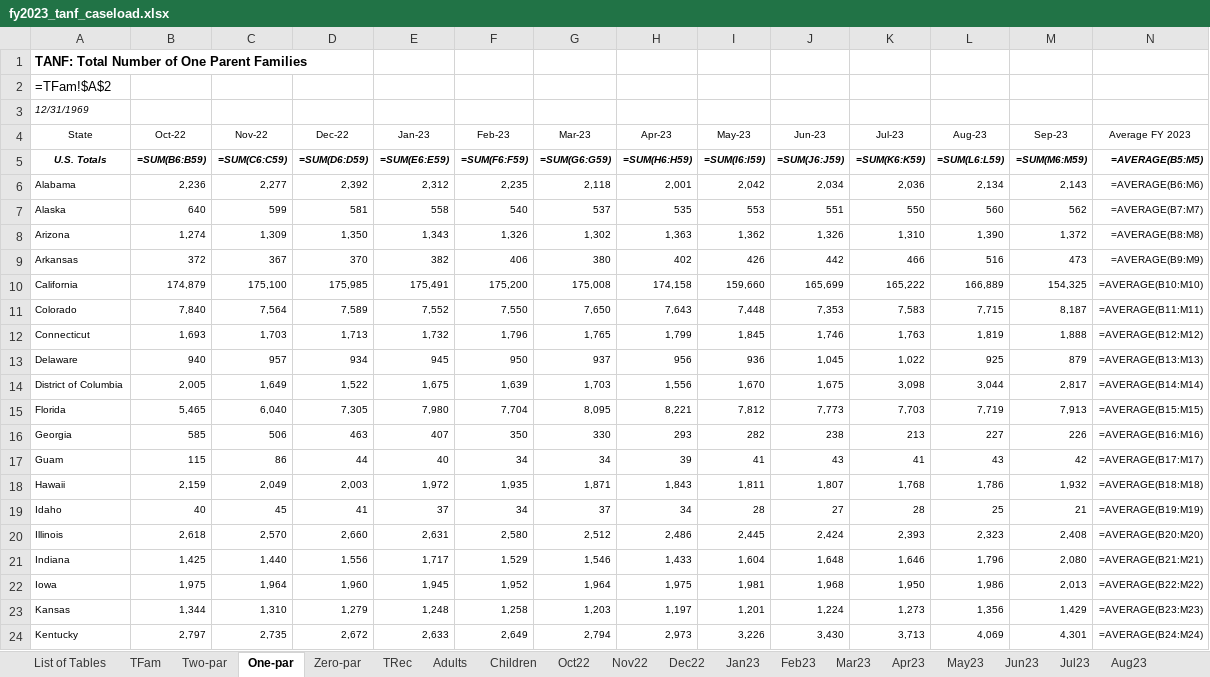
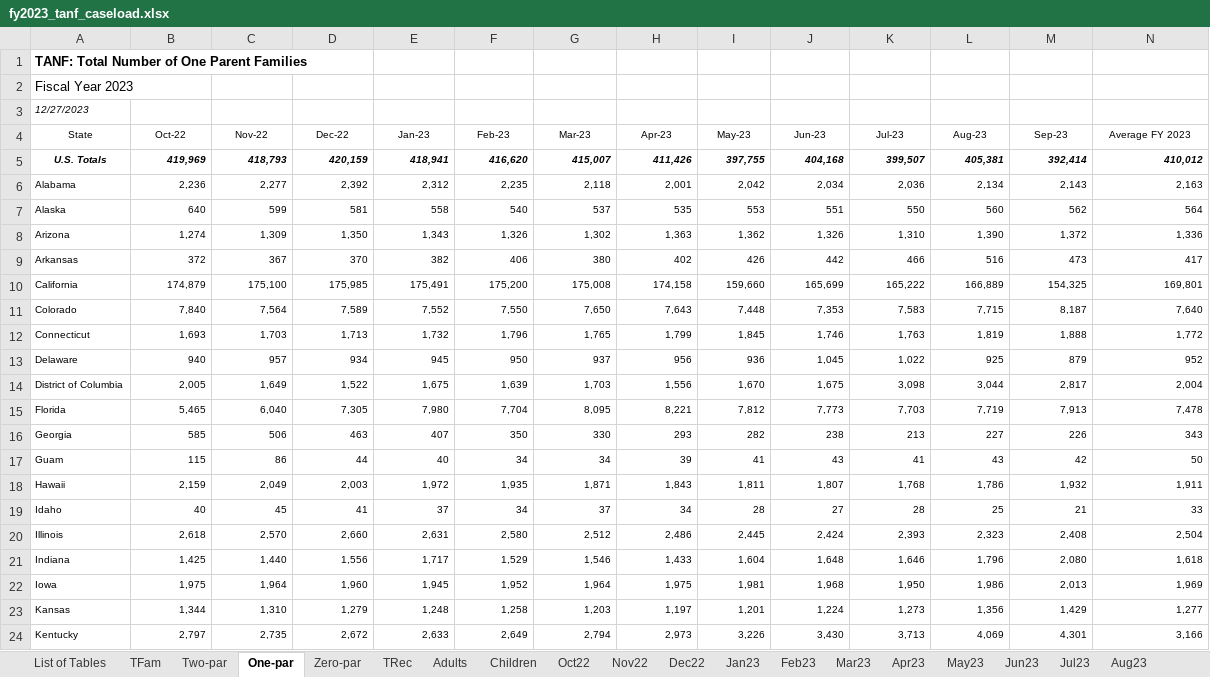
Before and after one commit to HHS/acf-ofa-tanf-longitudinal-dataset, an Excel workbook: caseload/data/fy2023_tanf_caseload.xlsx, sheet One-par, drawn as a sheet; only a part is shown; values as stored, in another font and other column widths than the file's, no borders; formulas without a stored value are shown as written; table styles not drawn; the diff covers the shown part only; the diff names each change by its address in the sheet, - before the commit and + after, or states it on an @@ line.

```diff
--- a/caseload/data/fy2023_tanf_caseload.xlsx (sheet One-par)
+++ b/caseload/data/fy2023_tanf_caseload.xlsx (sheet One-par)
-A2 (State): =TFam!$A$2
+A2 (State): Fiscal Year 2023
-A3 (State): 12/31/1969
+A3 (State): 12/27/2023
-B5 (Oct-22): =SUM(B6:B59)
+B5 (Oct-22): 419,969
-C5 (Nov-22): =SUM(C6:C59)
+C5 (Nov-22): 418,793
-D5 (Dec-22): =SUM(D6:D59)
+D5 (Dec-22): 420,159
-E5 (Jan-23): =SUM(E6:E59)
+E5 (Jan-23): 418,941
-F5 (Feb-23): =SUM(F6:F59)
+F5 (Feb-23): 416,620
-G5 (Mar-23): =SUM(G6:G59)
+G5 (Mar-23): 415,007
-H5 (Apr-23): =SUM(H6:H59)
+H5 (Apr-23): 411,426
-I5 (May-23): =SUM(I6:I59)
+I5 (May-23): 397,755
-J5 (Jun-23): =SUM(J6:J59)
+J5 (Jun-23): 404,168
-K5 (Jul-23): =SUM(K6:K59)
+K5 (Jul-23): 399,507
-L5 (Aug-23): =SUM(L6:L59)
+L5 (Aug-23): 405,381
-M5 (Sep-23): =SUM(M6:M59)
+M5 (Sep-23): 392,414
-N5 (Average FY 2023): =AVERAGE(B5:M5)
+N5 (Average FY 2023): 410,012
-N6 (Average FY 2023): =AVERAGE(B6:M6)
+N6 (Average FY 2023): 2,163
-N7 (Average FY 2023): =AVERAGE(B7:M7)
+N7 (Average FY 2023): 564
-N8 (Average FY 2023): =AVERAGE(B8:M8)
+N8 (Average FY 2023): 1,336
-N9 (Average FY 2023): =AVERAGE(B9:M9)
+N9 (Average FY 2023): 417
-N10 (Average FY 2023): =AVERAGE(B10:M10)
+N10 (Average FY 2023): 169,801
-N11 (Average FY 2023): =AVERAGE(B11:M11)
+N11 (Average FY 2023): 7,640
-N12 (Average FY 2023): =AVERAGE(B12:M12)
+N12 (Average FY 2023): 1,772
-N13 (Average FY 2023): =AVERAGE(B13:M13)
+N13 (Average FY 2023): 952
-N14 (Average FY 2023): =AVERAGE(B14:M14)
+N14 (Average FY 2023): 2,004
-N15 (Average FY 2023): =AVERAGE(B15:M15)
+N15 (Average FY 2023): 7,478
-N16 (Average FY 2023): =AVERAGE(B16:M16)
+N16 (Average FY 2023): 343
-N17 (Average FY 2023): =AVERAGE(B17:M17)
+N17 (Average FY 2023): 50
-N18 (Average FY 2023): =AVERAGE(B18:M18)
+N18 (Average FY 2023): 1,911
-N19 (Average FY 2023): =AVERAGE(B19:M19)
+N19 (Average FY 2023): 33
-N20 (Average FY 2023): =AVERAGE(B20:M20)
+N20 (Average FY 2023): 2,504
-N21 (Average FY 2023): =AVERAGE(B21:M21)
+N21 (Average FY 2023): 1,618
-N22 (Average FY 2023): =AVERAGE(B22:M22)
+N22 (Average FY 2023): 1,969
-N23 (Average FY 2023): =AVERAGE(B23:M23)
+N23 (Average FY 2023): 1,277
-N24 (Average FY 2023): =AVERAGE(B24:M24)
+N24 (Average FY 2023): 3,166
```
Also changed, not shown: 36 edited cells elsewhere in this sheet, sheet Sep23, sheet Aug23, sheet Jul23, sheet Jun23, sheet May23, sheet Apr23, 15 more sheets, 1 other file.
